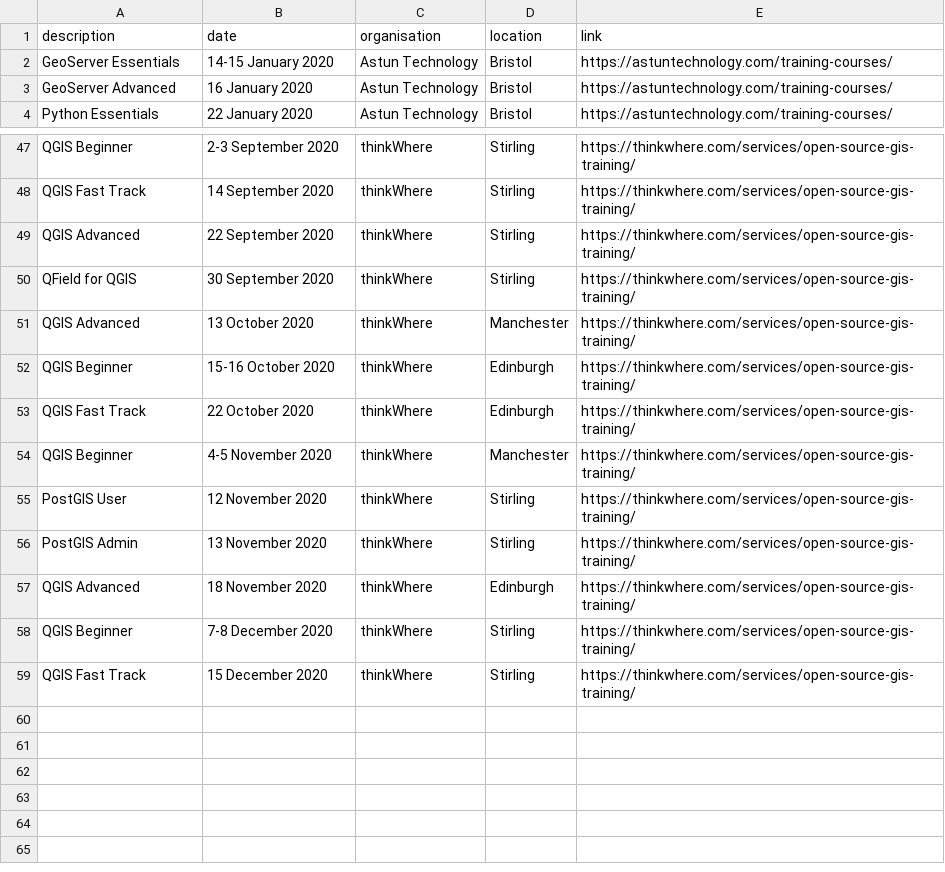
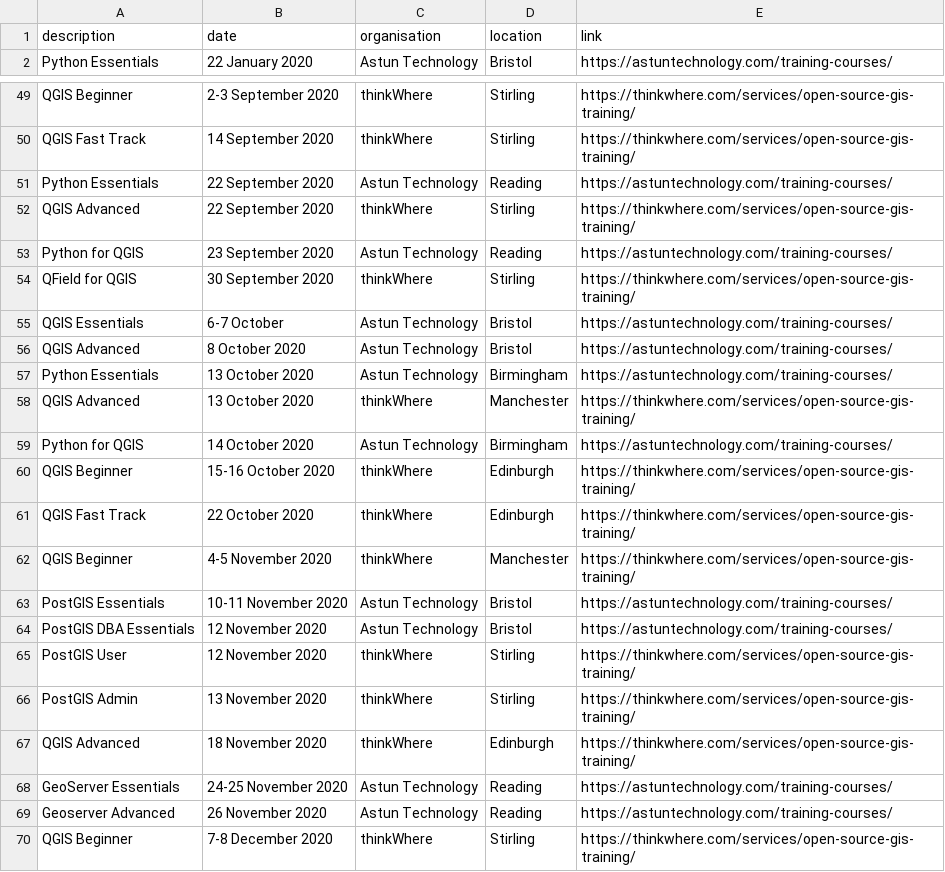
Before and after one commit to rachelesmee/website, a CSV file: _data/osgeouk_training.csv, drawn as a sheet; only a part is shown, gaps mark what is left out; the shorter side is filled out with more unchanged rows; removed rows and columns are numbered as before the commit, all else as after; the diff covers the shown part only; the diff names each change by its address in the sheet, - before the commit and + after, or states it on an @@ line.

Commit message:
Updated Astun training dates
New dates and rescheduled dates added, and cancelled dates removed

```diff
--- a/_data/osgeouk_training.csv
+++ b/_data/osgeouk_training.csv
-row 2: GeoServer Essentials | 14-15 January 2020 | Astun Technology | Bristol | https://astuntechnology.com/training-courses/
-row 3: GeoServer Advanced | 16 January 2020 | Astun Technology | Bristol | https://astuntechnology.com/training-courses/
+row 51: Python Essentials | 22 September 2020 | Astun Technology | Reading | https://astuntechnology.com/training-courses/
+row 53: Python for QGIS | 23 September 2020 | Astun Technology | Reading | https://astuntechnology.com/training-courses/
+row 55: QGIS Essentials | 6-7 October | Astun Technology | Bristol | https://astuntechnology.com/training-courses/
+row 56: QGIS Advanced | 8 October 2020 | Astun Technology | Bristol | https://astuntechnology.com/training-courses/
+row 57: Python Essentials | 13 October 2020 | Astun Technology | Birmingham | https://astuntechnology.com/training-courses/
+row 59: Python for QGIS | 14 October 2020 | Astun Technology | Birmingham | https://astuntechnology.com/training-courses/
+row 63: PostGIS Essentials | 10-11 November 2020 | Astun Technology | Bristol | https://astuntechnology.com/training-courses/
+row 64: PostGIS DBA Essentials | 12 November 2020 | Astun Technology | Bristol | https://astuntechnology.com/training-courses/
+row 68: GeoServer Essentials | 24-25 November 2020 | Astun Technology | Reading | https://astuntechnology.com/training-courses/
+row 69: Geoserver Advanced | 26 November 2020 | Astun Technology | Reading | https://astuntechnology.com/training-courses/
```
Also changed, not shown: 6 added rows, 2 removed rows and 2 edited cells elsewhere in this file.
